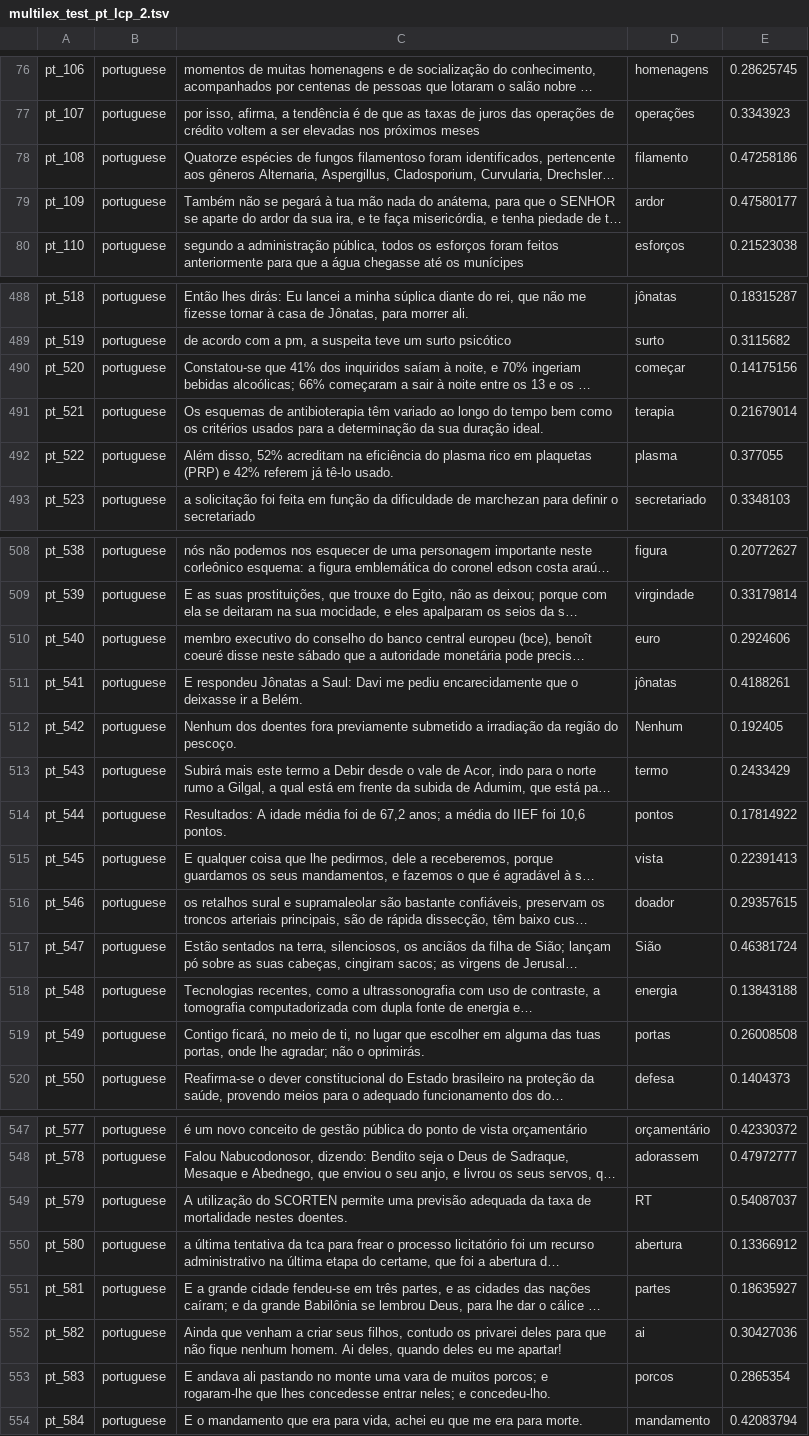
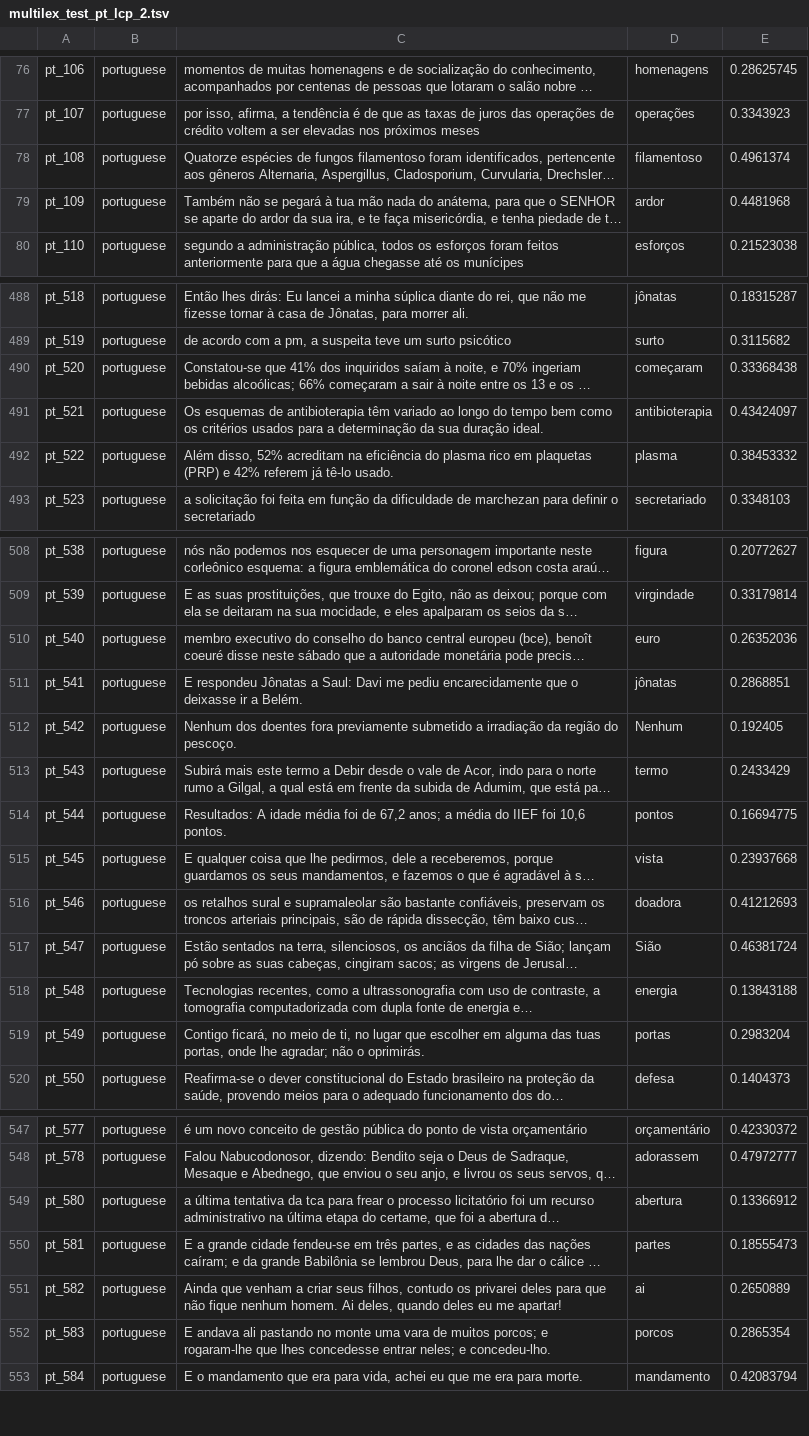
Before and after one commit to senisioi/MLSP_Participants, a TSV file: Archaeology/multilex_test_pt_lcp_2.tsv, drawn as a sheet; only a part is shown, gaps mark what is left out; long unchanged cells end in …; removed rows and columns are numbered as before the commit, all else as after; the diff covers the shown part only; the diff names each change by its address in the sheet, - before the commit and + after, or states it on an @@ line.

```diff
--- a/Archaeology/multilex_test_pt_lcp_2.tsv
+++ b/Archaeology/multilex_test_pt_lcp_2.tsv
-D78: filamento
+D78: filamentoso
-E78: 0.47258186
+E78: 0.4961374
-E79: 0.47580177
+E79: 0.4481968
-D490: começar
+D490: começaram
-E490: 0.14175156
+E490: 0.33368438
-D491: terapia
+D491: antibioterapia
-E491: 0.21679014
+E491: 0.43424097
-E492: 0.377055
+E492: 0.38453332
-E510: 0.2924606
+E510: 0.26352036
-E511: 0.4188261
+E511: 0.2868851
-E514: 0.17814922
+E514: 0.16694775
-E515: 0.22391413
+E515: 0.23937668
-D516: doador
+D516: doadora
-E516: 0.29357615
+E516: 0.41212693
-E519: 0.26008508
+E519: 0.2983204
-row 549: pt_579 | portuguese | A utilização do SCORTEN permite uma previsão adequada da taxa de mortalidade nestes doentes. | RT | 0.54087037
-E550: 0.18635927
+E550: 0.18555473
-E551: 0.30427036
+E551: 0.2650889
```
Also changed, not shown: 50 edited cells elsewhere in this file, Archaeology/multilex_test_ca_lcp_2.tsv, Archaeology/multilex_test_de_lcp_2.tsv, 13 other files.
